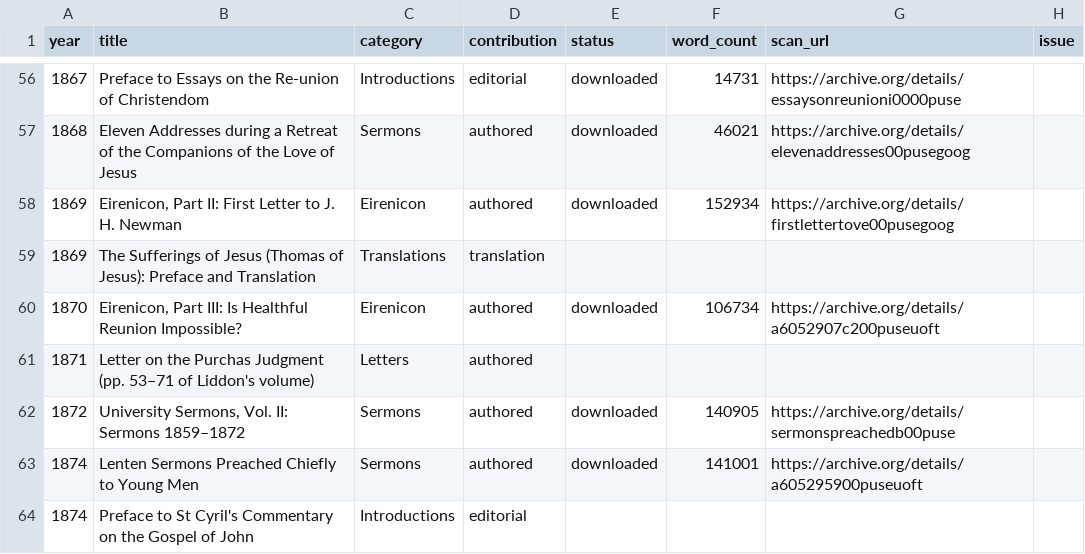
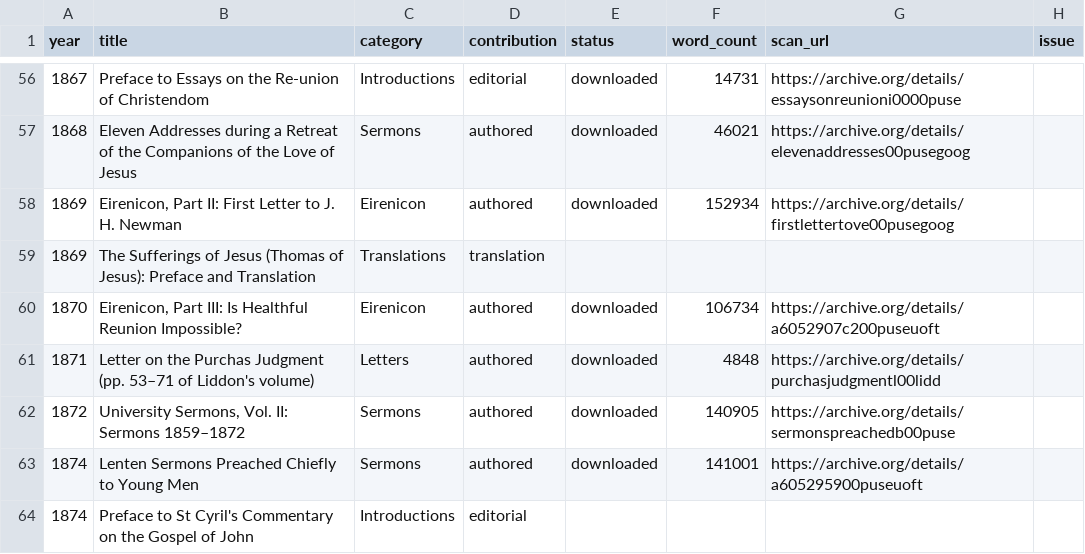
Before and after one commit to benfordeveloping/pusey-corpus, a CSV file: data/harvest_report.csv, drawn as a sheet; only a part is shown, gaps mark what is left out.

```diff
--- a/data/harvest_report.csv
+++ b/data/harvest_report.csv
@@ -60,3 +60,3 @@
 1870,"Eirenicon, Part III: Is Healthful Reunion Impossible?",Eirenicon,authored,downloaded,106734,https://archive.org/details/a6052907c200puseuoft,
-1871,Letter on the Purchas Judgment (pp. 53–71 of Liddon's volume),Letters,authored,,,,
+1871,Letter on the Purchas Judgment (pp. 53–71 of Liddon's volume),Letters,authored,downloaded,4848,https://archive.org/details/purchasjudgmentl00lidd,
 1872,"University Sermons, Vol. II: Sermons 1859–1872",Sermons,authored,downloaded,140905,https://archive.org/details/sermonspreachedb00puse,
```
Also changed, not shown: data/source_registry.csv, 3 other files.
